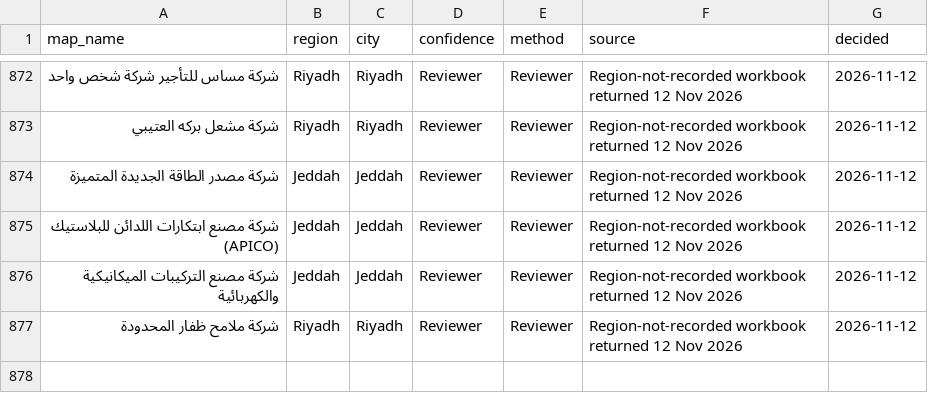
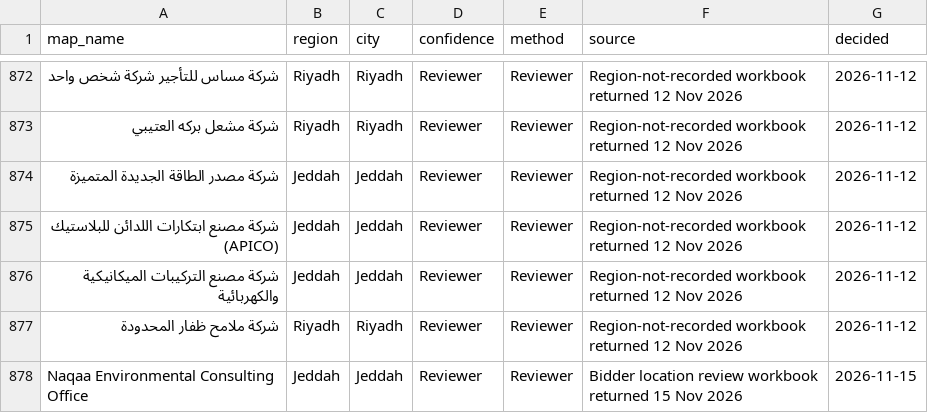
Before and after one commit to strategic-planning-eh/eh-bid-dashboard, a CSV file: pipeline/region_overrides.csv, drawn as a sheet; only a part is shown, gaps mark what is left out; the diff names each change by its address in the sheet, - before the commit and + after, or states it on an @@ line.

```diff
--- a/pipeline/region_overrides.csv
+++ b/pipeline/region_overrides.csv
+row 878: Naqaa Environmental Consulting Office | Jeddah | Jeddah | Reviewer | Reviewer | Bidder location review workbook returned 15 Nov 2026 | 2026-11-15
```
Also changed, not shown: pipeline/removed_names.csv, 20 other files.
